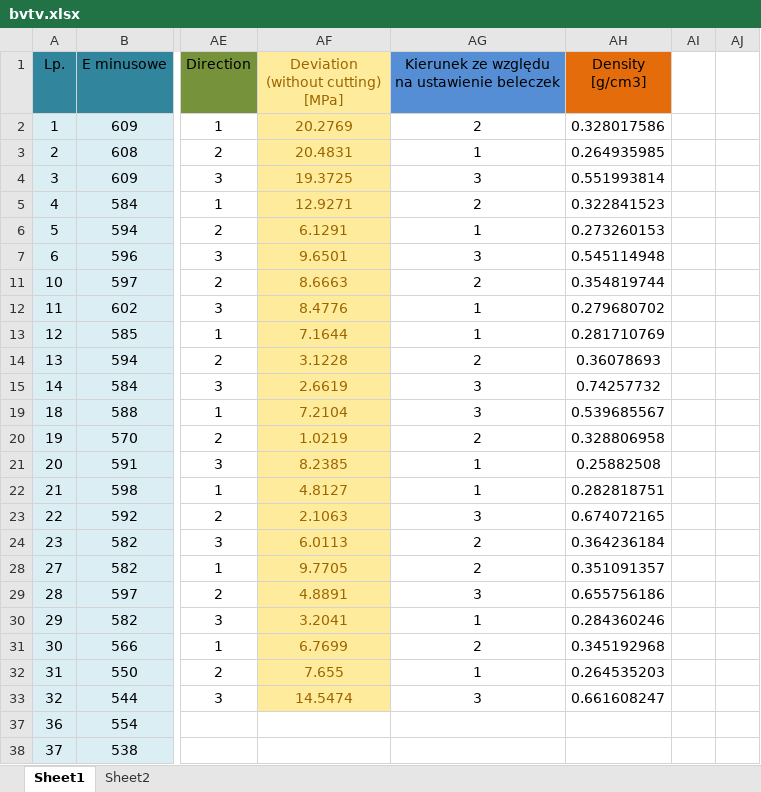
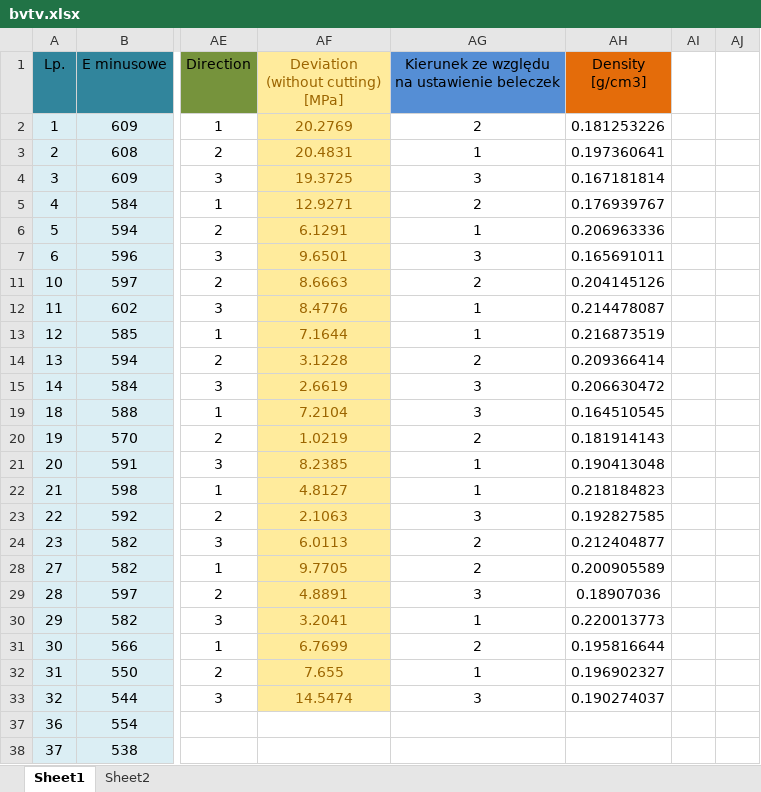
Before and after one commit to nmilaniak/inz, an Excel workbook: bvtv.xlsx, sheet Sheet1, drawn as a sheet; only a part is shown, gaps mark what is left out; values as stored, in another font and other column widths than the file's, no borders; charts and pictures not drawn; the diff covers the shown part only; the diff names each change by its address in the sheet, - before the commit and + after, or states it on an @@ line.

```diff
--- a/bvtv.xlsx (sheet Sheet1)
+++ b/bvtv.xlsx (sheet Sheet1)
-AH2 (Density [g/cm3]): 0.328017586
+AH2 (Density [g/cm3]): 0.181253226
-AH3 (Density [g/cm3]): 0.264935985
+AH3 (Density [g/cm3]): 0.197360641
-AH4 (Density [g/cm3]): 0.551993814
+AH4 (Density [g/cm3]): 0.167181814
-AH5 (Density [g/cm3]): 0.322841523
+AH5 (Density [g/cm3]): 0.176939767
-AH6 (Density [g/cm3]): 0.273260153
+AH6 (Density [g/cm3]): 0.206963336
-AH7 (Density [g/cm3]): 0.545114948
+AH7 (Density [g/cm3]): 0.165691011
-AH11 (Density [g/cm3]): 0.354819744
+AH11 (Density [g/cm3]): 0.204145126
-AH12 (Density [g/cm3]): 0.279680702
+AH12 (Density [g/cm3]): 0.214478087
-AH13 (Density [g/cm3]): 0.281710769
+AH13 (Density [g/cm3]): 0.216873519
-AH14 (Density [g/cm3]): 0.36078693
+AH14 (Density [g/cm3]): 0.209366414
-AH15 (Density [g/cm3]): 0.74257732
+AH15 (Density [g/cm3]): 0.206630472
-AH19 (Density [g/cm3]): 0.539685567
+AH19 (Density [g/cm3]): 0.164510545
-AH20 (Density [g/cm3]): 0.328806958
+AH20 (Density [g/cm3]): 0.181914143
-AH21 (Density [g/cm3]): 0.25882508
+AH21 (Density [g/cm3]): 0.190413048
-AH22 (Density [g/cm3]): 0.282818751
+AH22 (Density [g/cm3]): 0.218184823
-AH23 (Density [g/cm3]): 0.674072165
+AH23 (Density [g/cm3]): 0.192827585
-AH24 (Density [g/cm3]): 0.364236184
+AH24 (Density [g/cm3]): 0.212404877
-AH28 (Density [g/cm3]): 0.351091357
+AH28 (Density [g/cm3]): 0.200905589
-AH29 (Density [g/cm3]): 0.655756186
+AH29 (Density [g/cm3]): 0.18907036
-AH30 (Density [g/cm3]): 0.284360246
+AH30 (Density [g/cm3]): 0.220013773
-AH31 (Density [g/cm3]): 0.345192968
+AH31 (Density [g/cm3]): 0.195816644
-AH32 (Density [g/cm3]): 0.264535203
+AH32 (Density [g/cm3]): 0.196902327
-AH33 (Density [g/cm3]): 0.661608247
+AH33 (Density [g/cm3]): 0.190274037
```
Also changed, not shown: 35 edited cells elsewhere in this sheet, hidden cells, charts or pictures, E vs ro.xlsx, 1 other file.
